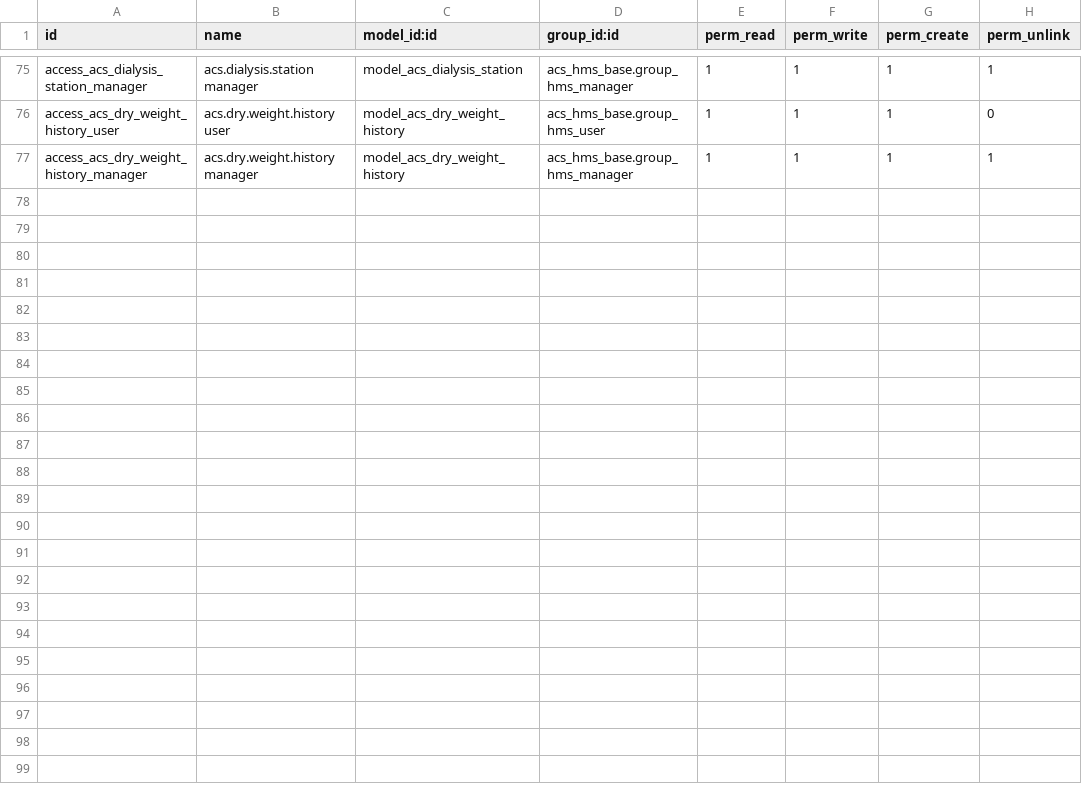
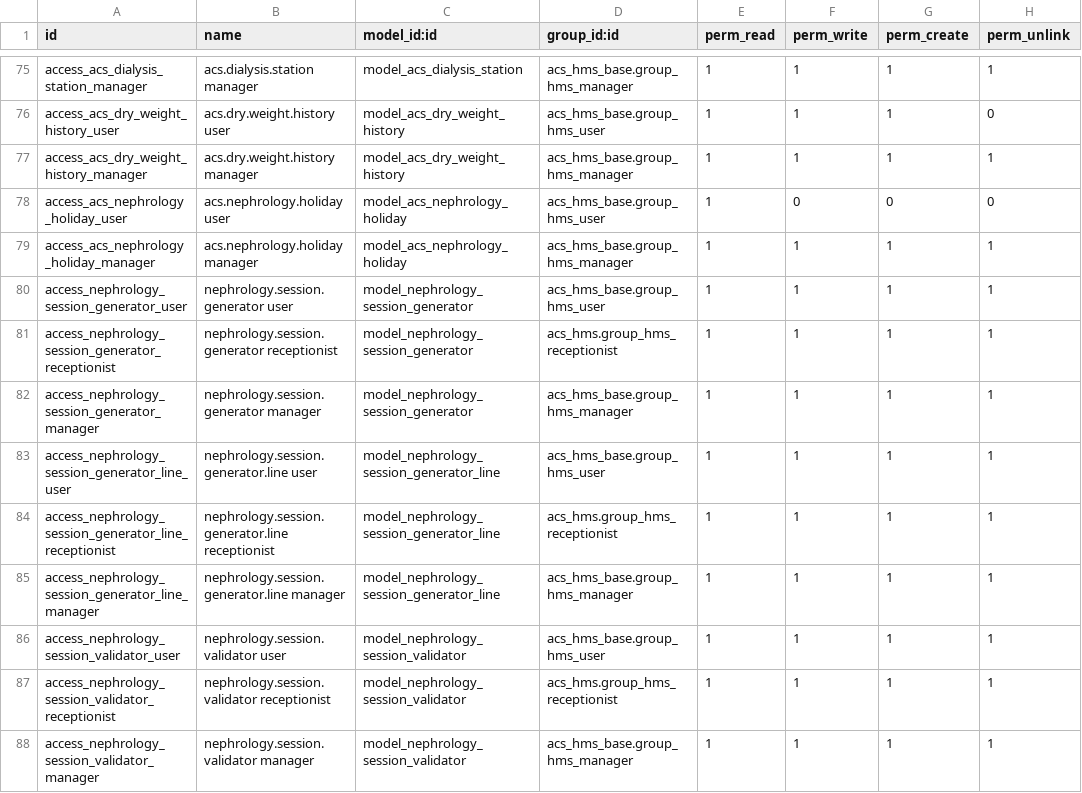
Before and after one commit to YoussouphNdiour/dialysismanagement, a CSV file: acs_hms_nephrology/security/ir.model.access.csv, drawn as a sheet; only a part is shown, gaps mark what is left out; the diff names each change by its address in the sheet, - before the commit and + after, or states it on an @@ line.

```diff
--- a/acs_hms_nephrology/security/ir.model.access.csv
+++ b/acs_hms_nephrology/security/ir.model.access.csv
+row 78: access_acs_nephrology_holiday_user | acs.nephrology.holiday user | model_acs_nephrology_holiday | acs_hms_base.group_hms_user | 1 | 0 | 0 | 0
+row 79: access_acs_nephrology_holiday_manager | acs.nephrology.holiday manager | model_acs_nephrology_holiday | acs_hms_base.group_hms_manager | 1 | 1 | 1 | 1
+row 80: access_nephrology_session_generator_user | nephrology.session.generator user | model_nephrology_session_generator | acs_hms_base.group_hms_user | 1 | 1 | 1 | 1
+row 81: access_nephrology_session_generator_receptionist | nephrology.session.generator receptionist | model_nephrology_session_generator | acs_hms.group_hms_receptionist | 1 | 1 | 1 | 1
+row 82: access_nephrology_session_generator_manager | nephrology.session.generator manager | model_nephrology_session_generator | acs_hms_base.group_hms_manager | 1 | 1 | 1 | 1
+row 83: access_nephrology_session_generator_line_user | nephrology.session.generator.line user | model_nephrology_session_generator_line | acs_hms_base.group_hms_user | 1 | 1 | 1 | 1
+row 84: access_nephrology_session_generator_line_receptionist | nephrology.session.generator.line receptionist | model_nephrology_session_generator_line | acs_hms.group_hms_receptionist | 1 | 1 | 1 | 1
+row 85: access_nephrology_session_generator_line_manager | nephrology.session.generator.line manager | model_nephrology_session_generator_line | acs_hms_base.group_hms_manager | 1 | 1 | 1 | 1
+row 86: access_nephrology_session_validator_user | nephrology.session.validator user | model_nephrology_session_validator | acs_hms_base.group_hms_user | 1 | 1 | 1 | 1
+row 87: access_nephrology_session_validator_receptionist | nephrology.session.validator receptionist | model_nephrology_session_validator | acs_hms.group_hms_receptionist | 1 | 1 | 1 | 1
+row 88: access_nephrology_session_validator_manager | nephrology.session.validator manager | model_nephrology_session_validator | acs_hms_base.group_hms_manager | 1 | 1 | 1 | 1
```
Also changed, not shown: 6 other files.
